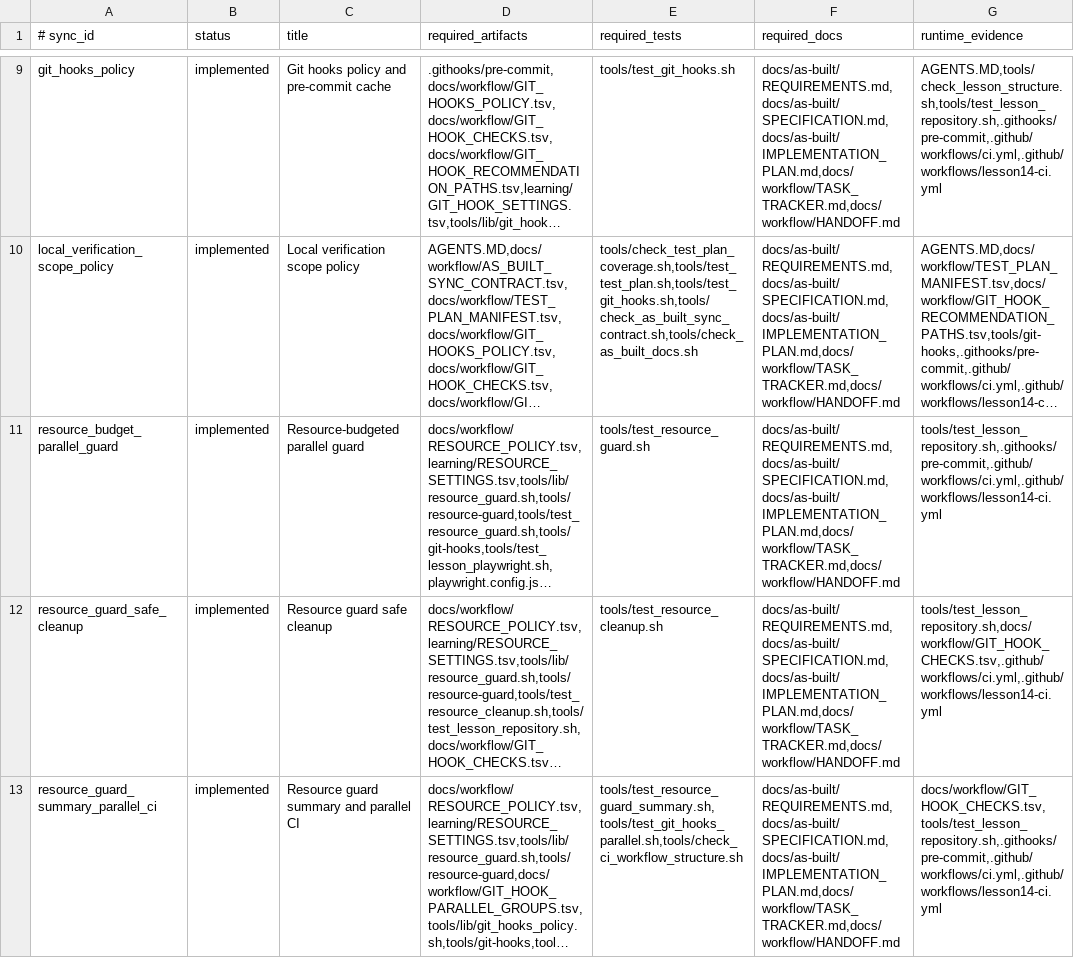
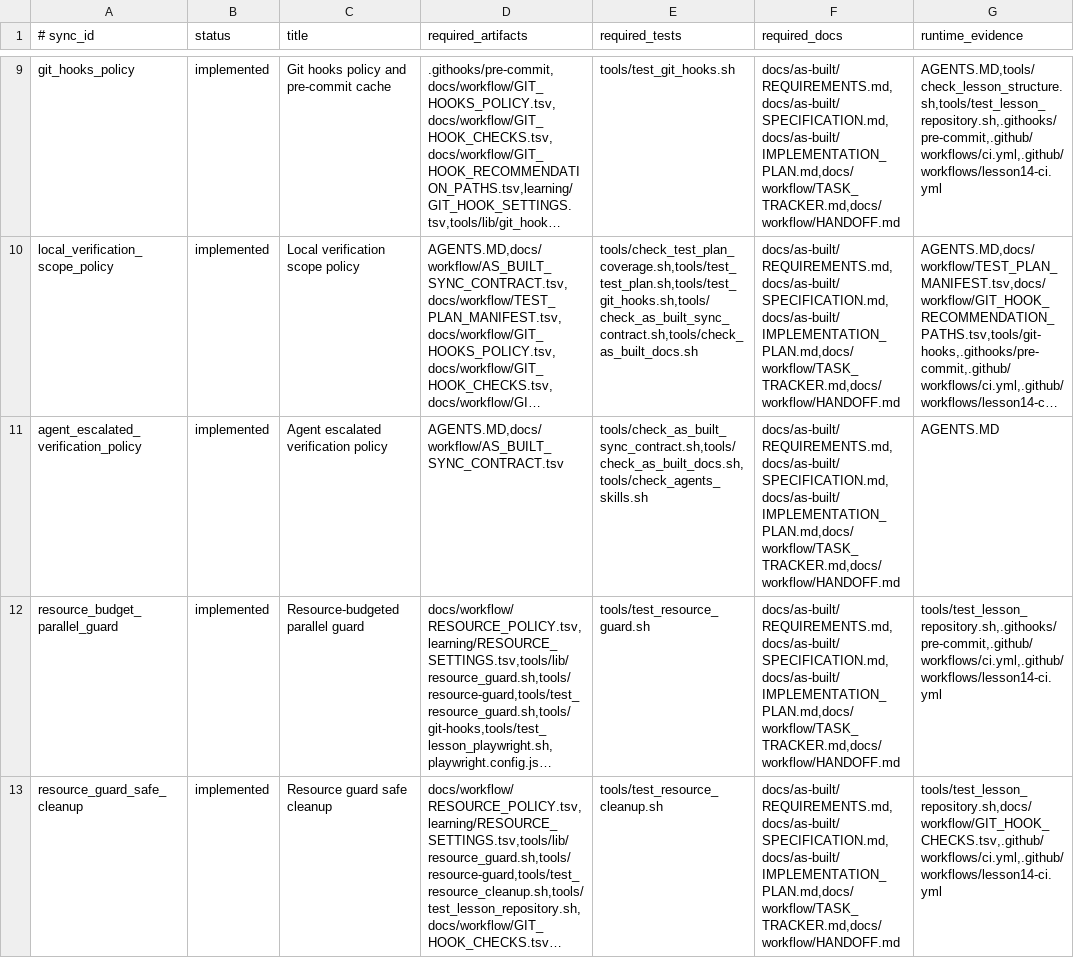
Before and after one commit to xxxMasahiro/ai-driven-development, a TSV file: docs/workflow/AS_BUILT_SYNC_CONTRACT.tsv, drawn as a sheet; only a part is shown, gaps mark what is left out; the shorter side is filled out with more unchanged rows; long unchanged cells end in …; the diff names each change by its address in the sheet, - before the commit and + after, or states it on an @@ line.

Commit message:
Document escalated verification policy

```diff
--- a/docs/workflow/AS_BUILT_SYNC_CONTRACT.tsv
+++ b/docs/workflow/AS_BUILT_SYNC_CONTRACT.tsv
+row 11: agent_escalated_verification_policy | implemented | Agent escalated verification policy | AGENTS.MD,docs/workflow/AS_BUILT_SYNC_CONTRACT.tsv | tools/check_as_built_sync_contract.sh,tools/check_as_built_docs.sh,tools/check_agents_skills.sh | docs/as-built/REQUIREMENTS.md,docs/as-built/SPECIFICATION.md,docs/as-built/IMPLEMENTATION_PLAN.md,docs/workflow/TASK_TRACKER.md,docs/workflow/HANDOFF.md | AGENTS.MD
```
Also changed, not shown: 6 other files.
